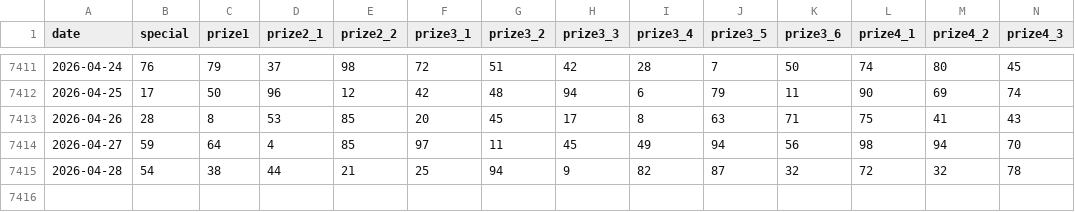
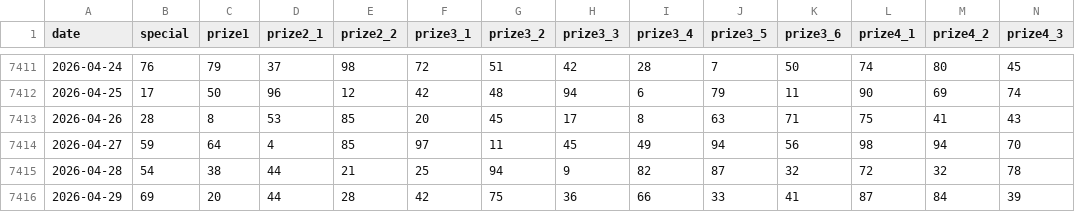
Before and after one commit to AnhTuPhi/xsmb-vietnam-lottery-analysis, a CSV file: data/xsmb-2-digits.csv, drawn as a sheet; only a part is shown, gaps mark what is left out; rows hold the shown columns only; the diff names each change by its address in the sheet, - before the commit and + after, or states it on an @@ line.

```diff
--- a/data/xsmb-2-digits.csv
+++ b/data/xsmb-2-digits.csv
+row 7416: 2026-04-29 | 69 | 20 | 44 | 28 | 42 | 75 | 36 | 66 | 33 | 41 | 87 | 84 | 39
```
Also changed, not shown: 18 other files.
